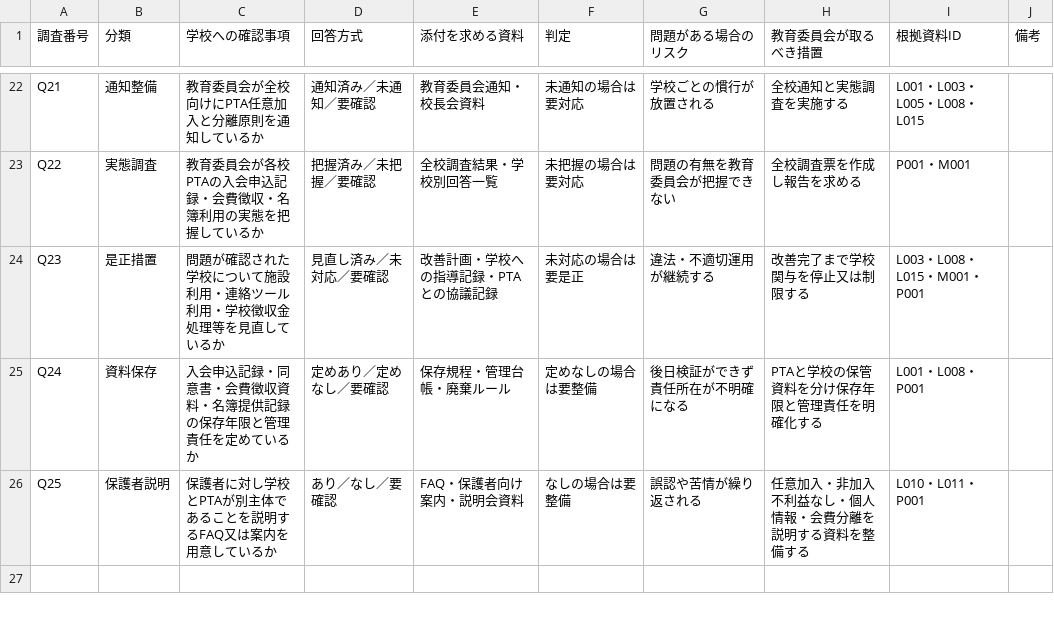
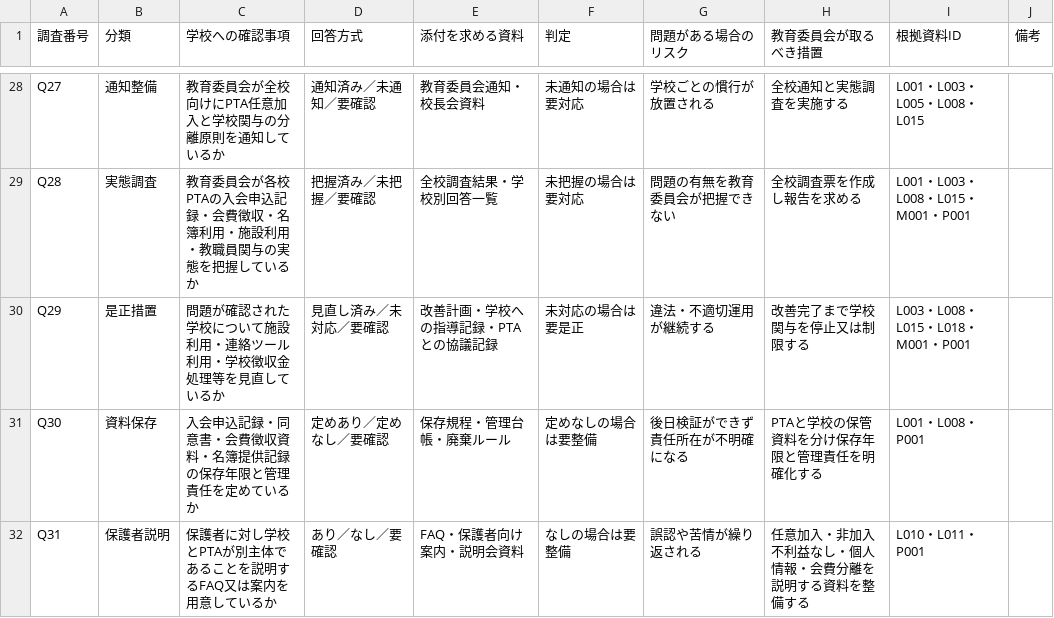
Before and after one commit to ptaorg/jp, a CSV file: data/separation-checklist.csv, drawn as a sheet; only a part is shown, gaps mark what is left out; addresses are those after the commit; the diff covers the shown part only; the diff names each change by its address in the sheet, - before the commit and + after, or states it on an @@ line.

Commit message:
data: refine separation checklist items

```diff
--- a/data/separation-checklist.csv
+++ b/data/separation-checklist.csv
-A28 (調査番号): Q21
+A28 (調査番号): Q27
-C28 (学校への確認事項): 教育委員会が全校向けにPTA任意加入と分離原則を通知しているか
+C28 (学校への確認事項): 教育委員会が全校向けにPTA任意加入と学校関与の分離原則を通知しているか
-A29 (調査番号): Q22
+A29 (調査番号): Q28
-C29 (学校への確認事項): 教育委員会が各校PTAの入会申込記録・会費徴収・名簿利用の実態を把握しているか
+C29 (学校への確認事項): 教育委員会が各校PTAの入会申込記録・会費徴収・名簿利用・施設利用・教職員関与の実態を把握しているか
-I29 (根拠資料ID): P001・M001
+I29 (根拠資料ID): L001・L003・L008・L015・M001・P001
-A30 (調査番号): Q23
+A30 (調査番号): Q29
-I30 (根拠資料ID): L003・L008・L015・M001・P001
+I30 (根拠資料ID): L003・L008・L015・L018・M001・P001
-A31 (調査番号): Q24
+A31 (調査番号): Q30
-A32 (調査番号): Q25
+A32 (調査番号): Q31
```
Also changed, not shown: 6 added rows and 25 edited cells elsewhere in this file.
